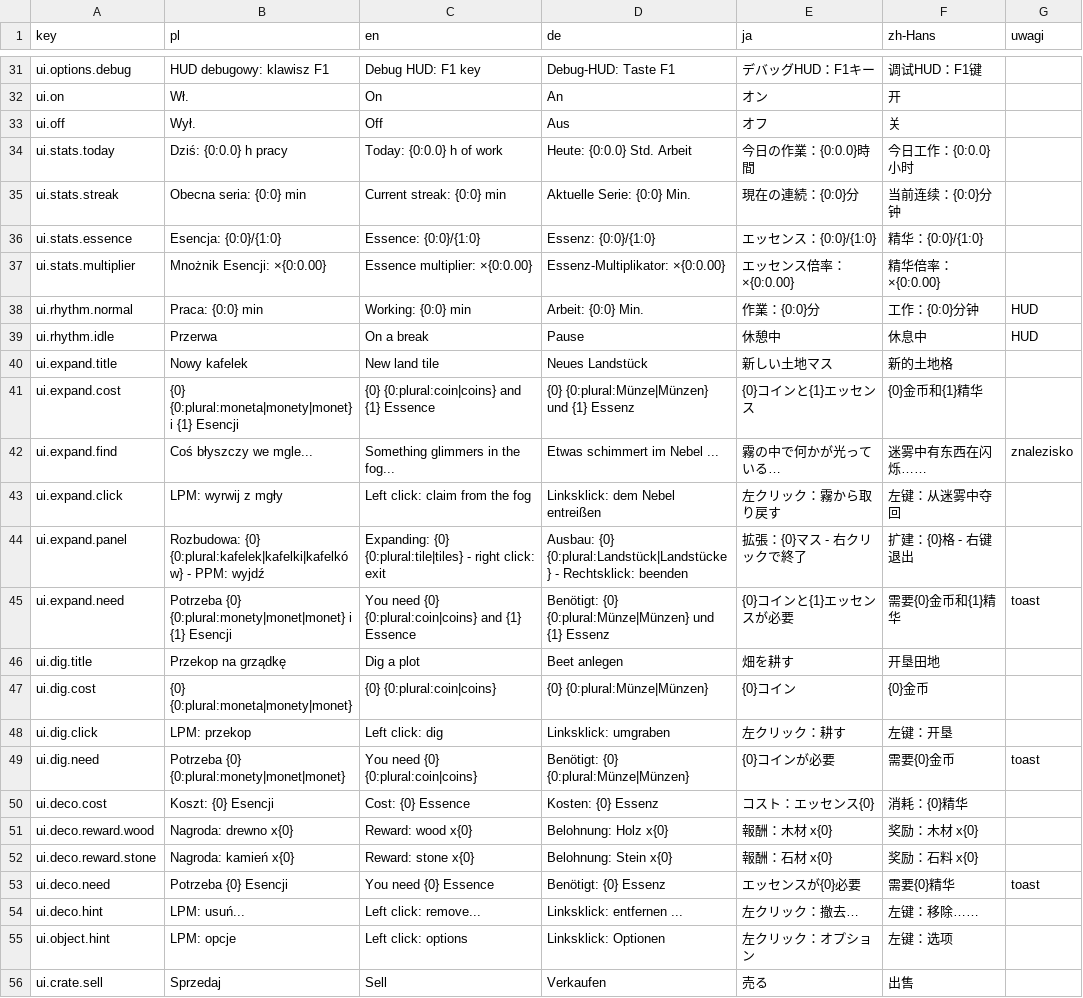
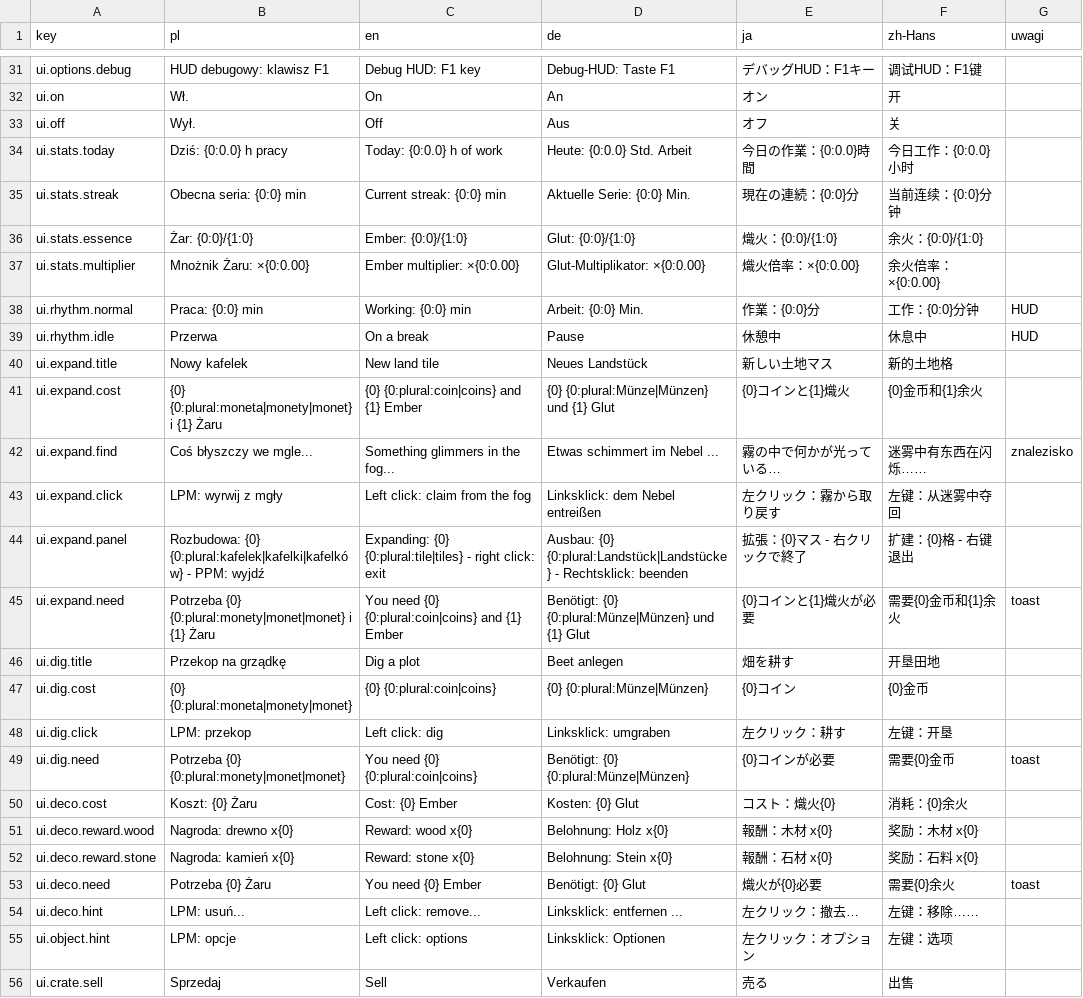
Before and after one commit to Eziek/Eziek, a CSV file: Assets/_Project/Localization/ui.csv, drawn as a sheet; only a part is shown, gaps mark what is left out; the diff covers the shown part only.

```diff
--- a/Assets/_Project/Localization/ui.csv
+++ b/Assets/_Project/Localization/ui.csv
@@ -35,4 +35,4 @@ ui.stats.today,Dziś: {0:0.0} h pracy,Today: {0:0.0} h of work,Heute: {0:0.0} St
 ui.stats.streak,Obecna seria: {0:0} min,Current streak: {0:0} min,Aktuelle Serie: {0:0} Min.,現在の連続：{0:0}分,当前连续：{0:0}分钟,
-ui.stats.essence,Esencja: {0:0}/{1:0},Essence: {0:0}/{1:0},Essenz: {0:0}/{1:0},エッセンス：{0:0}/{1:0},精华：{0:0}/{1:0},
-ui.stats.multiplier,Mnożnik Esencji: ×{0:0.00},Essence multiplier: ×{0:0.00},Essenz-Multiplikator: ×{0:0.00},エッセンス倍率：×{0:0.00},精华倍率：×{0:0.00},
+ui.stats.essence,Żar: {0:0}/{1:0},Ember: {0:0}/{1:0},Glut: {0:0}/{1:0},熾火：{0:0}/{1:0},余火：{0:0}/{1:0},
+ui.stats.multiplier,Mnożnik Żaru: ×{0:0.00},Ember multiplier: ×{0:0.00},Glut-Multiplikator: ×{0:0.00},熾火倍率：×{0:0.00},余火倍率：×{0:0.00},
 ui.rhythm.normal,Praca: {0:0} min,Working: {0:0} min,Arbeit: {0:0} Min.,作業：{0:0}分,工作：{0:0}分钟,HUD
@@ -40,3 +40,3 @@ ui.rhythm.idle,Przerwa,On a break,Pause,休憩中,休息中,HUD
 ui.expand.title,Nowy kafelek,New land tile,Neues Landstück,新しい土地マス,新的土地格,
-ui.expand.cost,{0} {0:plural:moneta|monety|monet} i {1} Esencji,{0} {0:plural:coin|coins} and {1} Essence,{0} {0:plural:Münze|Münzen} und {1} Essenz,{0}コインと{1}エッセンス,{0}金币和{1}精华,
+ui.expand.cost,{0} {0:plural:moneta|monety|monet} i {1} Żaru,{0} {0:plural:coin|coins} and {1} Ember,{0} {0:plural:Münze|Münzen} und {1} Glut,{0}コインと{1}熾火,{0}金币和{1}余火,
 ui.expand.find,Coś błyszczy we mgle...,Something glimmers in the fog...,Etwas schimmert im Nebel ...,霧の中で何かが光っている…,迷雾中有东西在闪烁……,znalezisko
@@ -44,3 +44,3 @@ ui.expand.click,LPM: wyrwij z mgły,Left click: claim from the fog,Linksklick: d
 ui.expand.panel,Rozbudowa: {0} {0:plural:kafelek|kafelki|kafelków} - PPM: wyjdź,Expanding: {0} {0:plural:tile|tiles} - right click: exit,Ausbau: {0} {0:plural:Landstück|Landstücke} - Rechtsklick: beenden,拡張：{0}マス - 右クリックで終了,扩建：{0}格 - 右键退出,
-ui.expand.need,Potrzeba {0} {0:plural:monety|monet|monet} i {1} Esencji,You need {0} {0:plural:coin|coins} and {1} Essence,Benötigt: {0} {0:plural:Münze|Münzen} und {1} Essenz,{0}コインと{1}エッセンスが必要,需要{0}金币和{1}精华,toast
+ui.expand.need,Potrzeba {0} {0:plural:monety|monet|monet} i {1} Żaru,You need {0} {0:plural:coin|coins} and {1} Ember,Benötigt: {0} {0:plural:Münze|Münzen} und {1} Glut,{0}コインと{1}熾火が必要,需要{0}金币和{1}余火,toast
 ui.dig.title,Przekop na grządkę,Dig a plot,Beet anlegen,畑を耕す,开垦田地,
@@ -49,6 +49,6 @@ ui.dig.click,LPM: przekop,Left click: dig,Linksklick: umgraben,左クリック
 ui.dig.need,Potrzeba {0} {0:plural:monety|monet|monet},You need {0} {0:plural:coin|coins},Benötigt: {0} {0:plural:Münze|Münzen},{0}コインが必要,需要{0}金币,toast
-ui.deco.cost,Koszt: {0} Esencji,Cost: {0} Essence,Kosten: {0} Essenz,コスト：エッセンス{0},消耗：{0}精华,
+ui.deco.cost,Koszt: {0} Żaru,Cost: {0} Ember,Kosten: {0} Glut,コスト：熾火{0},消耗：{0}余火,
 ui.deco.reward.wood,Nagroda: drewno x{0},Reward: wood x{0},Belohnung: Holz x{0},報酬：木材 x{0},奖励：木材 x{0},
 ui.deco.reward.stone,Nagroda: kamień x{0},Reward: stone x{0},Belohnung: Stein x{0},報酬：石材 x{0},奖励：石料 x{0},
-ui.deco.need,Potrzeba {0} Esencji,You need {0} Essence,Benötigt: {0} Essenz,エッセンスが{0}必要,需要{0}精华,toast
+ui.deco.need,Potrzeba {0} Żaru,You need {0} Ember,Benötigt: {0} Glut,熾火が{0}必要,需要{0}余火,toast
 ui.deco.hint,LPM: usuń...,Left click: remove...,Linksklick: entfernen ...,左クリック：撤去…,左键：移除……,
```
Also changed, not shown: 5 edited cells elsewhere in this file, Assets/_Project/Localization/game.csv, Assets/_Project/Localization/glossary.csv, 2 other files.
